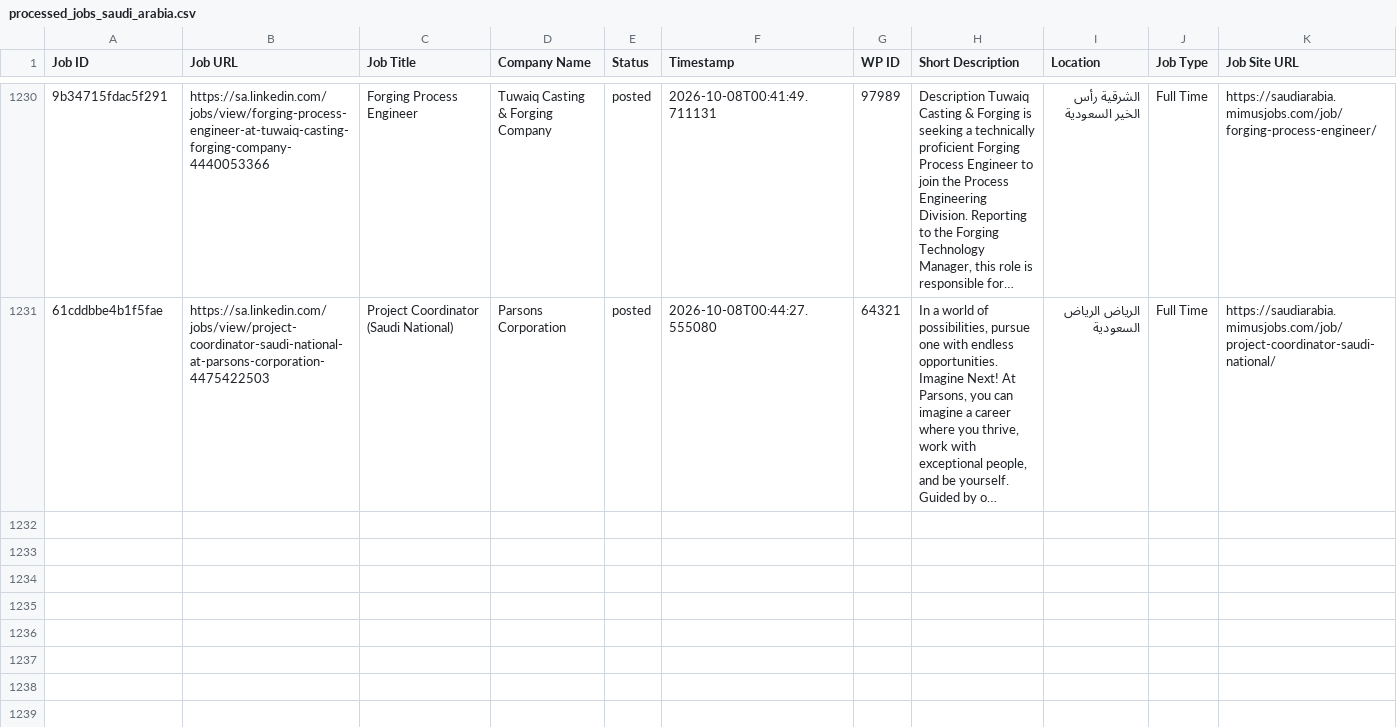
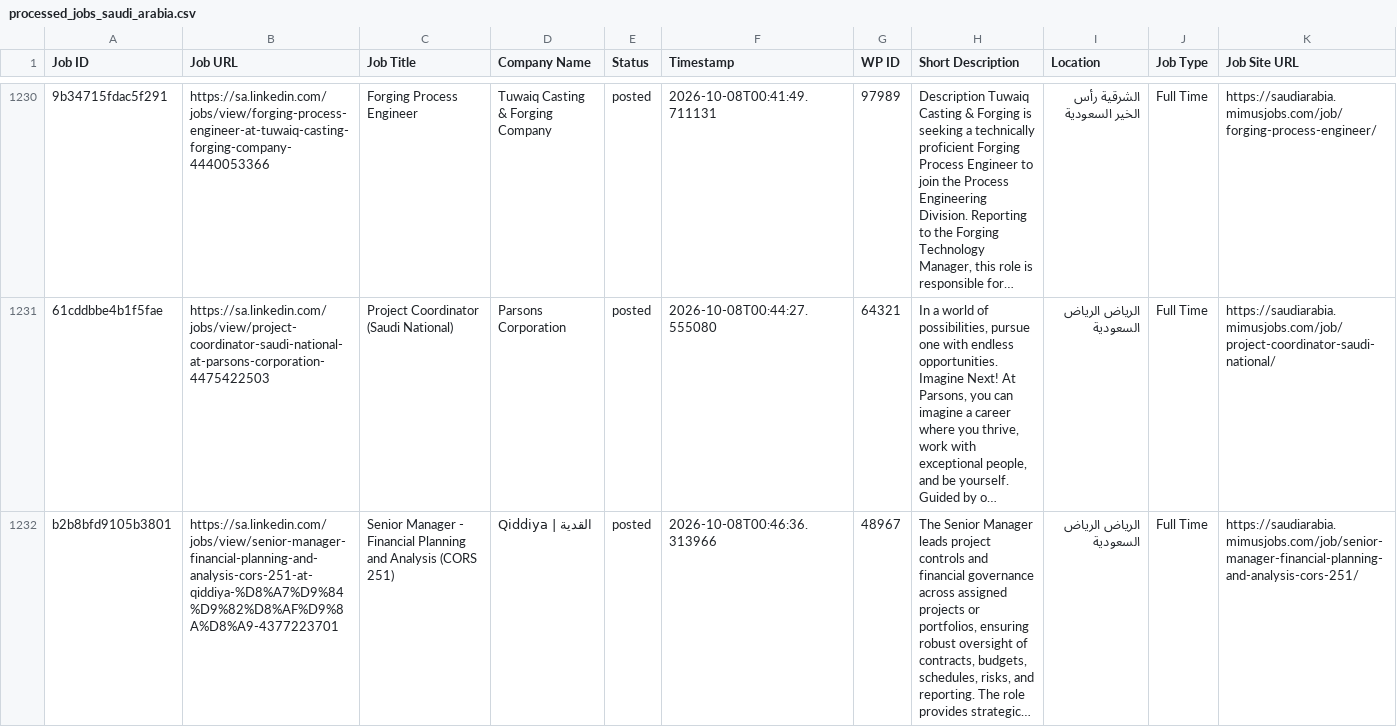
Before and after one commit to projectfetcher/salinkedin, a CSV file: processed_jobs_saudi_arabia.csv, drawn as a sheet; only a part is shown, gaps mark what is left out; long unchanged cells end in …; the diff names each change by its address in the sheet, - before the commit and + after, or states it on an @@ line.

```diff
--- a/processed_jobs_saudi_arabia.csv
+++ b/processed_jobs_saudi_arabia.csv
+row 1232: b2b8bfd9105b3801 | https://sa.linkedin.com/jobs/view/senior-manager-financial-planning-and-analysis-cors-251-at-qiddiya-%D8%A7%D9%84%D9%82%D8%AF%D9%8A%D8%A9-4377223701 | Senior Manager - Financial Planning and Analysis (CORS 251) | Qiddiya | القدية | posted | 2026-10-08T00:46:36.313966 | 48967 | The Senior Manager leads project controls and financial governance across assigned projects or portfolios, ensuring robust oversight of contracts, budgets, schedules, risks, and reporting. The role provides strategic… | الرياض الرياض السعودية | Full Time | https://saudiarabia.mimusjobs.com/job/senior-manager-financial-planning-and-analysis-cors-251/
```
